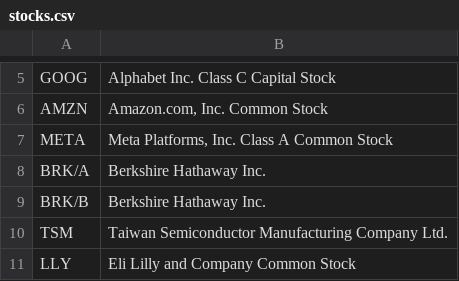
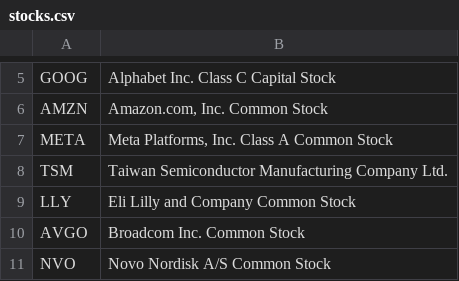
Before and after one commit to Vdrixn/TradeTactix, a CSV file: server/data/stocks.csv, drawn as a sheet; only a part is shown, gaps mark what is left out; the shorter side is filled out with more unchanged rows.

```diff
--- a/server/data/stocks.csv
+++ b/server/data/stocks.csv
@@ -7,4 +7,2 @@ AMZN;Amazon.com, Inc. Common Stock
 META;Meta Platforms, Inc. Class A Common Stock
-BRK/A;Berkshire Hathaway Inc.
-BRK/B;Berkshire Hathaway Inc.
 TSM;Taiwan Semiconductor Manufacturing Company Ltd.
```
Also changed, not shown: 30 other files.
